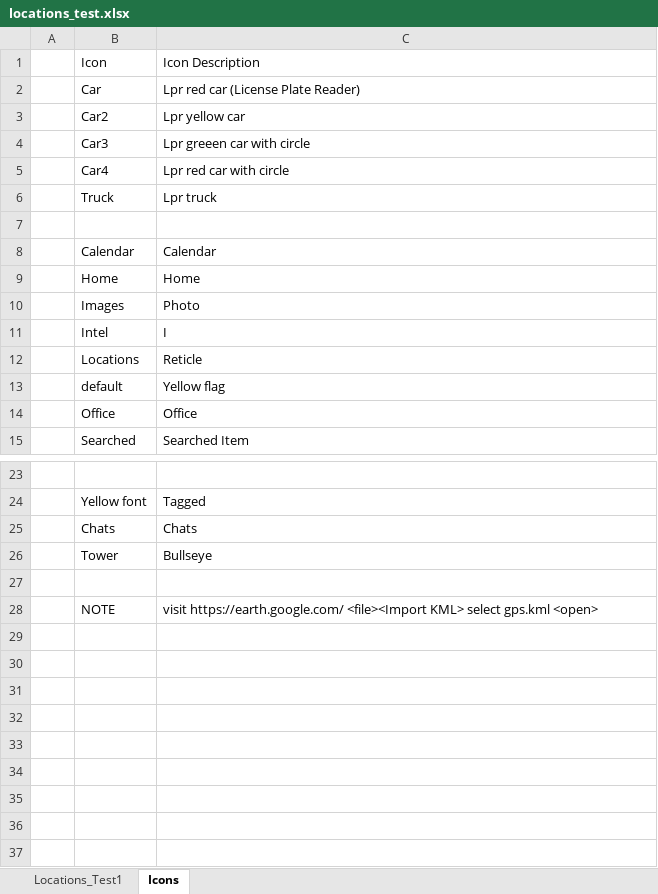
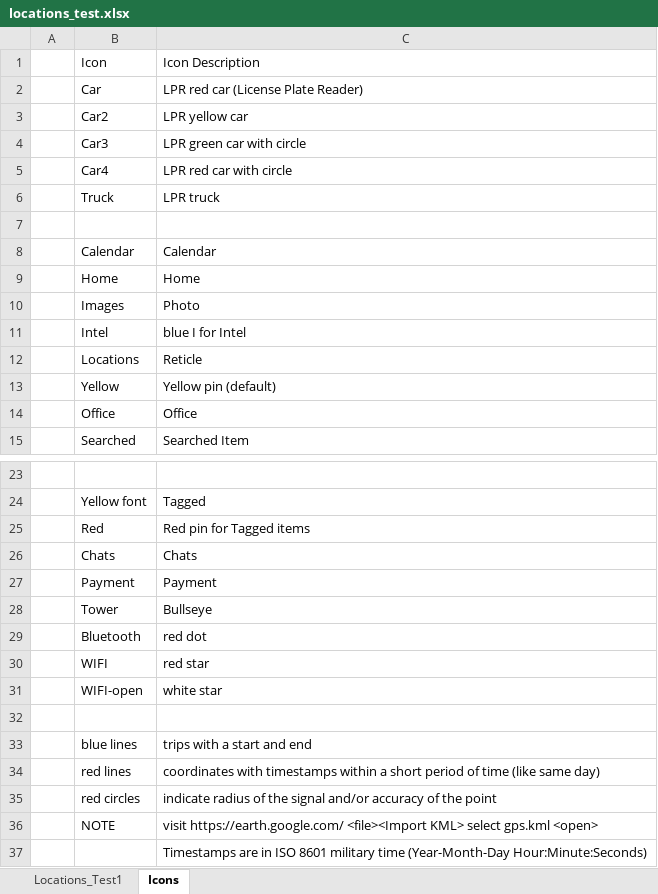
Before and after one commit to LincolnLandForensics/HodgePodge, an Excel workbook: GPS2Address/locations_test.xlsx, sheet Icons, drawn as a sheet; only a part is shown, gaps mark what is left out; values as stored, in another font and other column widths than the file's, no borders; charts and pictures not drawn; removed rows and columns are numbered as before the commit, all else as after; the diff names each change by its address in the sheet, - before the commit and + after, or states it on an @@ line.

```diff
--- a/GPS2Address/locations_test.xlsx (sheet Icons)
+++ b/GPS2Address/locations_test.xlsx (sheet Icons)
-C2: Lpr red car (License Plate Reader)
+C2: LPR red car (License Plate Reader)
-C3: Lpr yellow car
+C3: LPR yellow car
-C4: Lpr greeen car with circle
+C4: LPR green car with circle
-C5: Lpr red car with circle
+C5: LPR red car with circle
-C6: Lpr truck
+C6: LPR truck
-C11: I
+C11: blue I for Intel
-row 13:  | default | Yellow flag
+row 13:  | Yellow | Yellow pin (default)
+row 25:  | Red | Red pin for Tagged items
+row 27:  | Payment | Payment
+row 29:  | Bluetooth | red dot
+row 30:  | WIFI | red star
+row 31:  | WIFI-open | white star
+row 33:  | blue lines | trips with a start and end
+row 34:  | red lines | coordinates with timestamps within a short period of time (like same day)
+row 35:  | red circles | indicate radius of the signal and/or accuracy of the point
+row 37:  |  | Timestamps are in ISO 8601 military time (Year-Month-Day Hour:Minute:Seconds)
```
Also changed, not shown: sheet Locations_Test1, charts or pictures, 6 other files.
